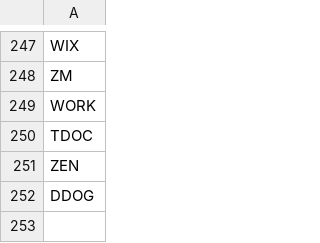
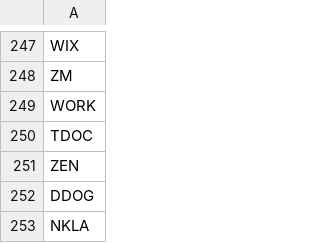
Before and after one commit to dmoundan/TradingProgramming, a CSV file: collateral/top_interest2.csv, drawn as a sheet; only a part is shown, gaps mark what is left out.

```diff
--- a/collateral/top_interest2.csv
+++ b/collateral/top_interest2.csv
@@ -252 +252,2 @@ ZEN
 DDOG
+NKLA
```
Also changed, not shown: 3 other files.
